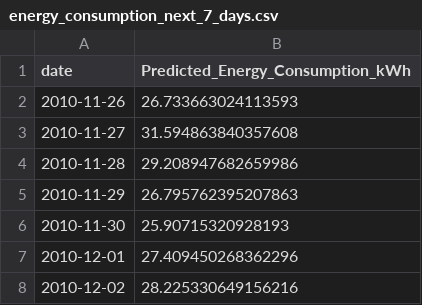
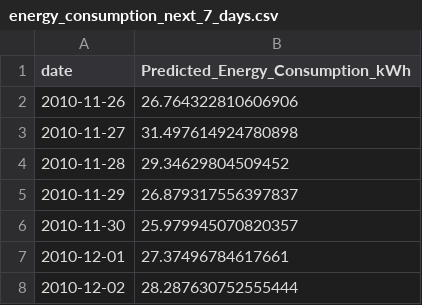
Before and after one commit to dheeraj231873/DF-Analytics-2026-Assessment-DheerajKumar, a CSV file: outputs/energy_consumption_next_7_days.csv, drawn as a sheet.

```diff
--- a/outputs/energy_consumption_next_7_days.csv
+++ b/outputs/energy_consumption_next_7_days.csv
@@ -1,8 +1,8 @@
 date,Predicted_Energy_Consumption_kWh
-2010-11-26,26.733663024113593
-2010-11-27,31.594863840357608
-2010-11-28,29.208947682659986
-2010-11-29,26.795762395207863
-2010-11-30,25.90715320928193
-2010-12-01,27.409450268362296
-2010-12-02,28.225330649156216
+2010-11-26,26.764322810606906
+2010-11-27,31.497614924780898
+2010-11-28,29.34629804509452
+2010-11-29,26.879317556397837
+2010-11-30,25.979945070820357
+2010-12-01,27.37496784617661
+2010-12-02,28.287630752555444
```
Also changed, not shown: 2 other files.
